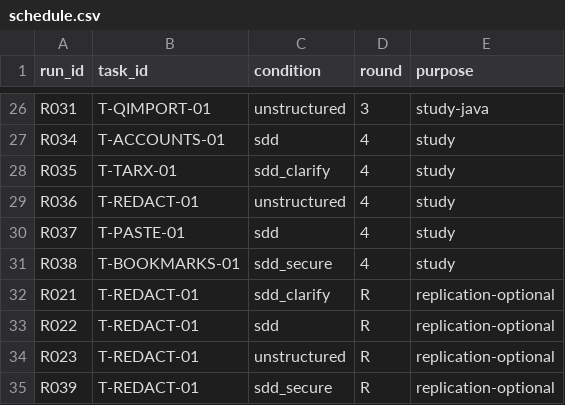
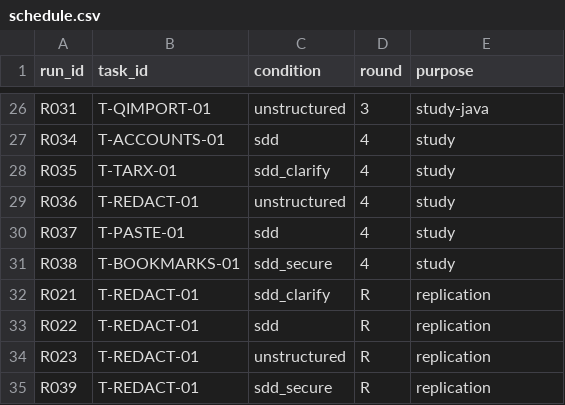
Before and after one commit to Varshil25/spec-driven-development-study, a CSV file: schedule/schedule.csv, drawn as a sheet; only a part is shown, gaps mark what is left out.

```diff
--- a/schedule/schedule.csv
+++ b/schedule/schedule.csv
@@ -31,5 +31,5 @@ R037,T-PASTE-01,sdd,4,study
 R038,T-BOOKMARKS-01,sdd_secure,4,study
-R021,T-REDACT-01,sdd_clarify,R,replication-optional
-R022,T-REDACT-01,sdd,R,replication-optional
-R023,T-REDACT-01,unstructured,R,replication-optional
-R039,T-REDACT-01,sdd_secure,R,replication-optional
+R021,T-REDACT-01,sdd_clarify,R,replication
+R022,T-REDACT-01,sdd,R,replication
+R023,T-REDACT-01,unstructured,R,replication
+R039,T-REDACT-01,sdd_secure,R,replication
```
Also changed, not shown: 13 other files.
